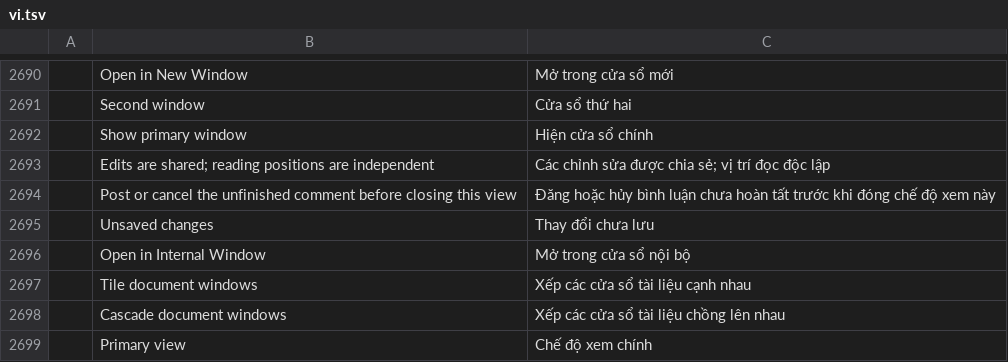
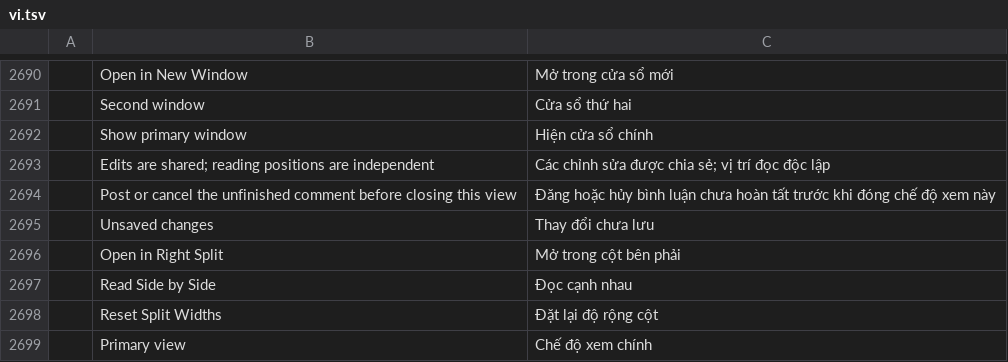
Before and after one commit to terenceyjh/pdfcraft, a TSV file: crates/ui-egui/src/i18n/vi.tsv, drawn as a sheet; only a part is shown, gaps mark what is left out; removed rows and columns are numbered as before the commit, all else as after; the diff names each change by its address in the sheet, - before the commit and + after, or states it on an @@ line.

```diff
--- a/crates/ui-egui/src/i18n/vi.tsv
+++ b/crates/ui-egui/src/i18n/vi.tsv
-row 2696:  | Open in Internal Window | Mở trong cửa sổ nội bộ
-row 2697:  | Tile document windows | Xếp các cửa sổ tài liệu cạnh nhau
-row 2698:  | Cascade document windows | Xếp các cửa sổ tài liệu chồng lên nhau
+row 2696:  | Open in Right Split | Mở trong cột bên phải
+row 2697:  | Read Side by Side | Đọc cạnh nhau
+row 2698:  | Reset Split Widths | Đặt lại độ rộng cột
```
Also changed, not shown: crates/ui-egui/src/i18n/bg.tsv, crates/ui-egui/src/i18n/cs.tsv, 33 other files.
